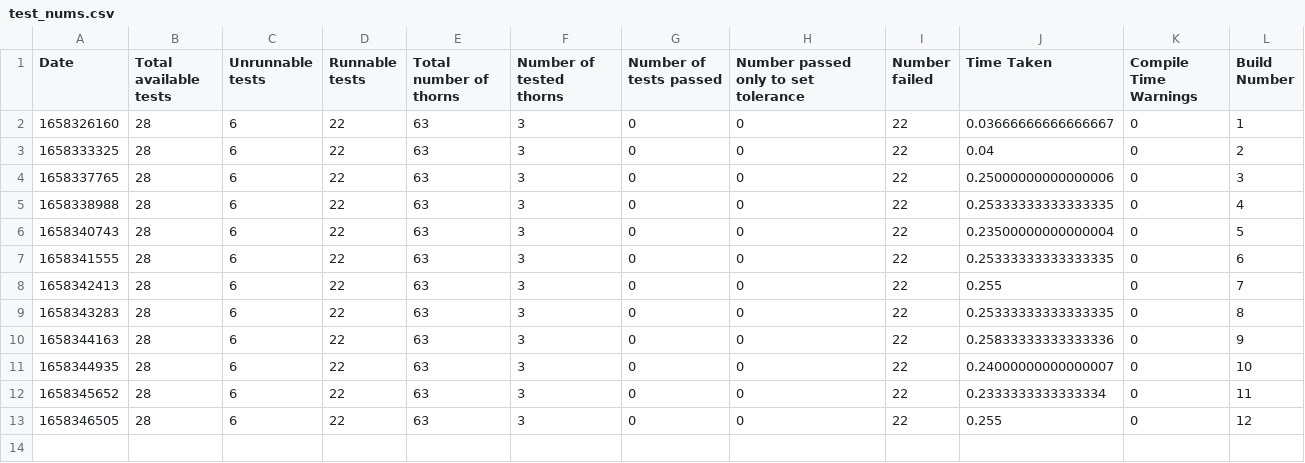
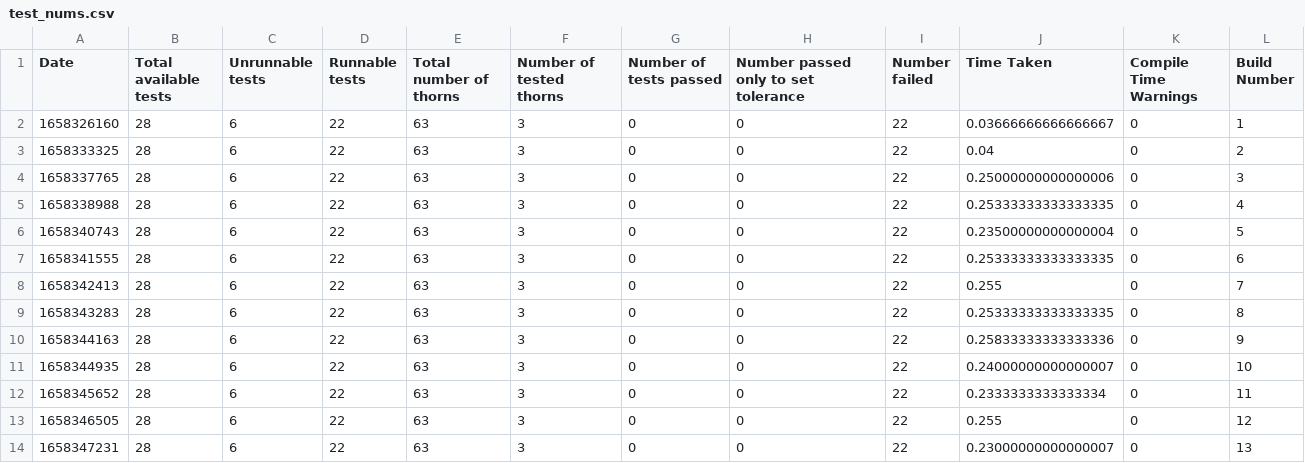
Before and after one commit to EinsteinToolkit/careptx-tests, a CSV file: test_nums.csv, drawn as a sheet; the diff names each change by its address in the sheet, - before the commit and + after, or states it on an @@ line.

```diff
--- a/test_nums.csv
+++ b/test_nums.csv
+row 14: 1658347231 | 28 | 6 | 22 | 63 | 3 | 0 | 0 | 22 | 0.23000000000000007 | 0 | 13
```
Also changed, not shown: 59 other files.
